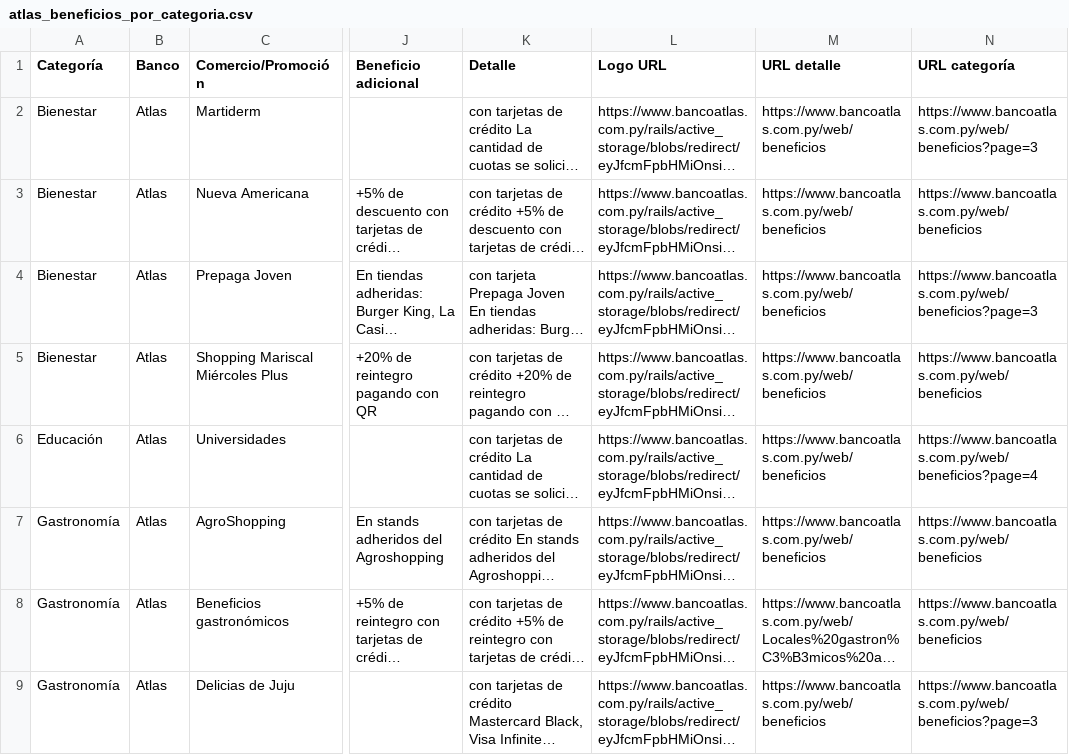
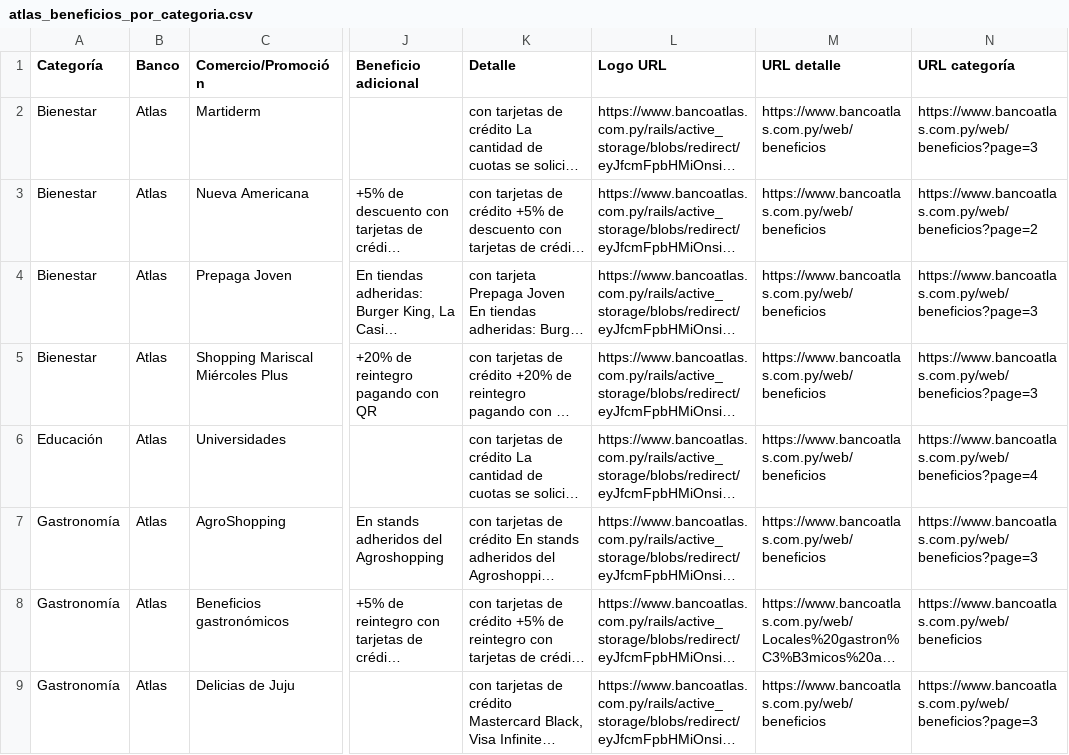
Before and after one commit to giumontebruno/promo-bancos-py, a CSV file: outputs/atlas_beneficios_por_categoria.csv, drawn as a sheet; only a part is shown, gaps mark what is left out; long unchanged cells end in …; the diff covers the shown part only; the diff names each change by its address in the sheet, - before the commit and + after, or states it on an @@ line.

```diff
--- a/outputs/atlas_beneficios_por_categoria.csv
+++ b/outputs/atlas_beneficios_por_categoria.csv
-N3 (URL categoría): https://www.bancoatlas.com.py/web/beneficios
+N3 (URL categoría): https://www.bancoatlas.com.py/web/beneficios?page=2
-N5 (URL categoría): https://www.bancoatlas.com.py/web/beneficios
+N5 (URL categoría): https://www.bancoatlas.com.py/web/beneficios?page=3
-N7 (URL categoría): https://www.bancoatlas.com.py/web/beneficios
+N7 (URL categoría): https://www.bancoatlas.com.py/web/beneficios?page=3
```
Also changed, not shown: 12 edited cells elsewhere in this file, data/promotions.csv, outputs/sudameris_beneficios_por_categoria.csv, 19 other files.
